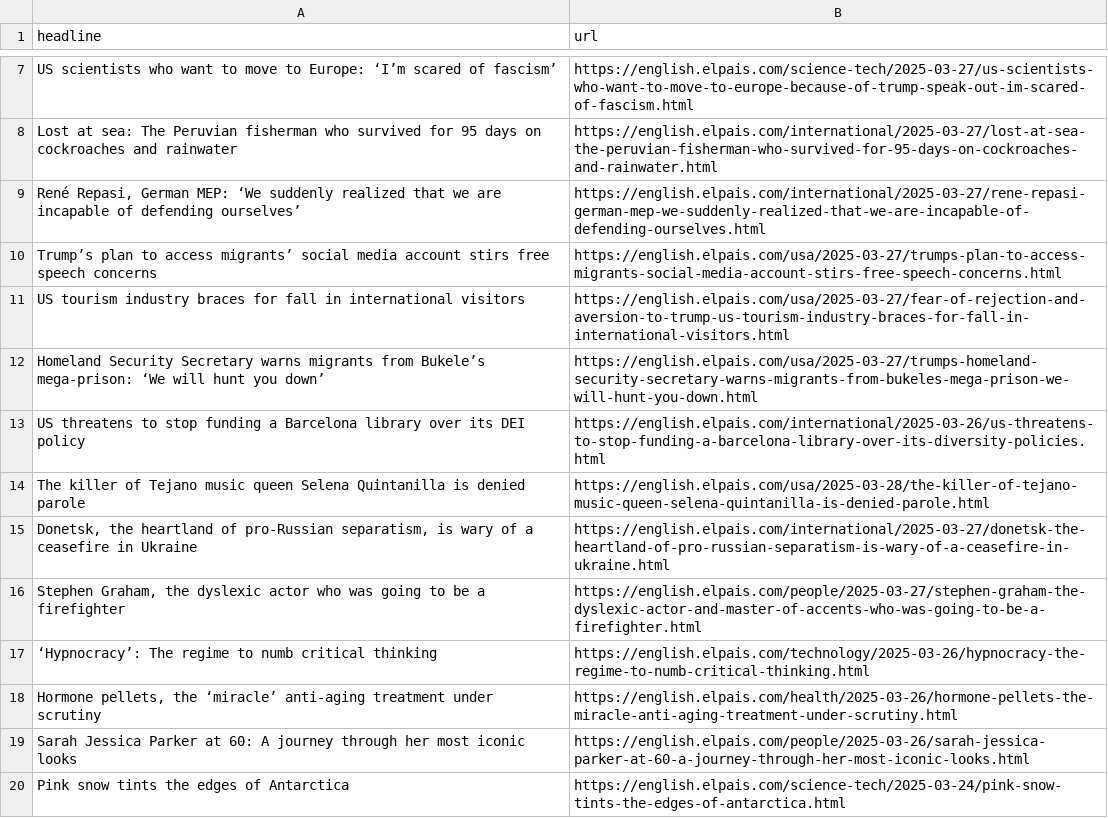
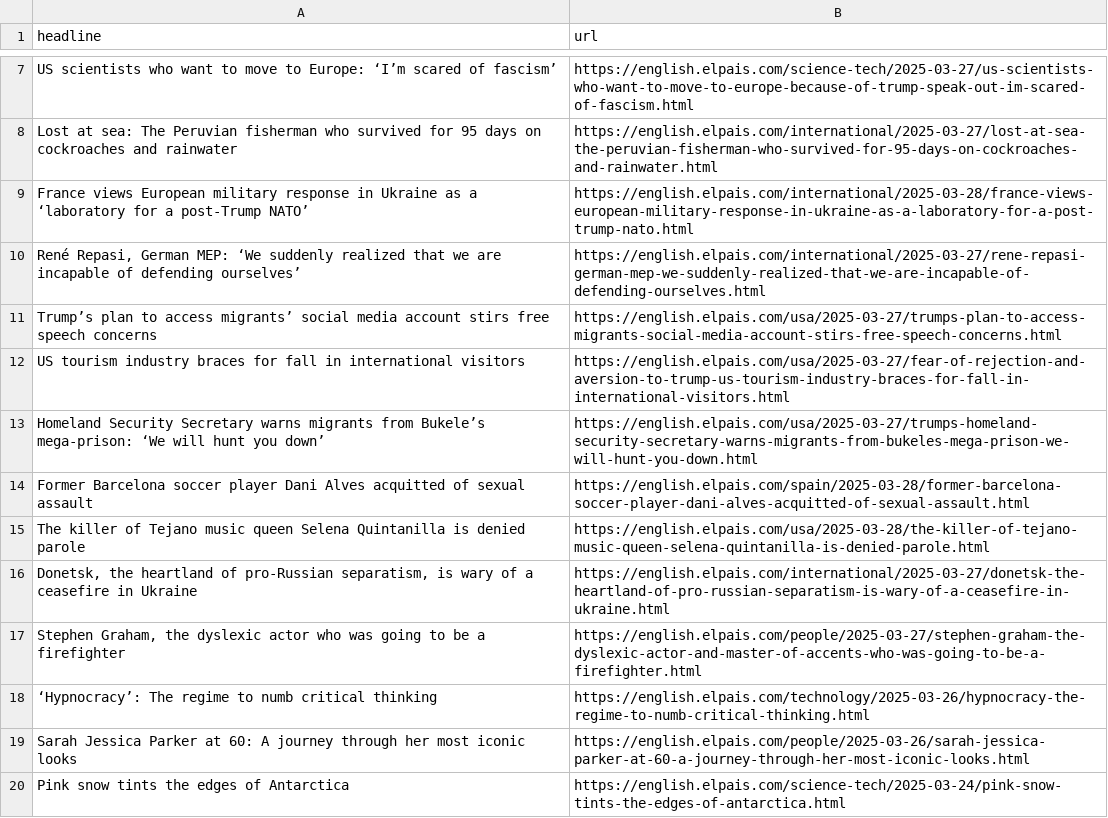
Before and after one commit to masashiijichi/el-pais-autoscraper, a CSV file: headlines.csv, drawn as a sheet; only a part is shown, gaps mark what is left out; removed rows and columns are numbered as before the commit, all else as after; the diff names each change by its address in the sheet, - before the commit and + after, or states it on an @@ line.

```diff
--- a/headlines.csv
+++ b/headlines.csv
+row 9: France views European military response in Ukraine as a ‘laboratory for a post-Trump NATO’ | https://english.elpais.com/international/2025-03-28/france-views-european-military-response-in-ukraine-as-a-laboratory-for-a-post-trump-nato.html
-row 13: US threatens to stop funding a Barcelona library over its DEI policy | https://english.elpais.com/international/2025-03-26/us-threatens-to-stop-funding-a-barcelona-library-over-its-diversity-policies.html
+row 14: Former Barcelona soccer player Dani Alves acquitted of sexual assault | https://english.elpais.com/spain/2025-03-28/former-barcelona-soccer-player-dani-alves-acquitted-of-sexual-assault.html
-row 18: Hormone pellets, the ‘miracle’ anti-aging treatment under scrutiny | https://english.elpais.com/health/2025-03-26/hormone-pellets-the-miracle-anti-aging-treatment-under-scrutiny.html
```
